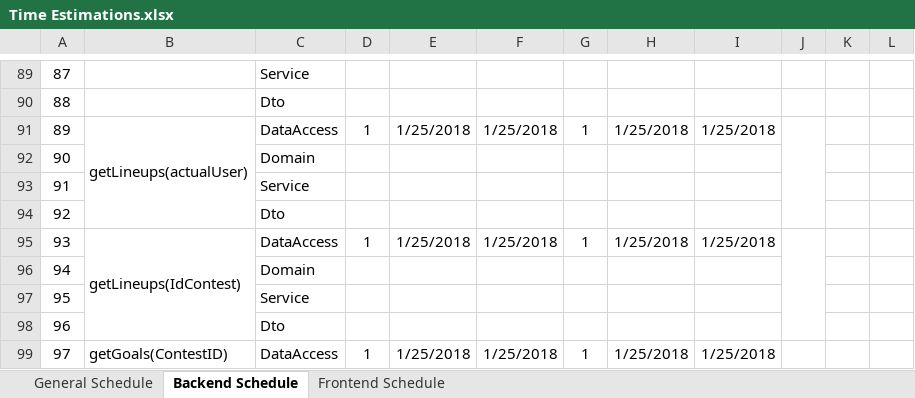
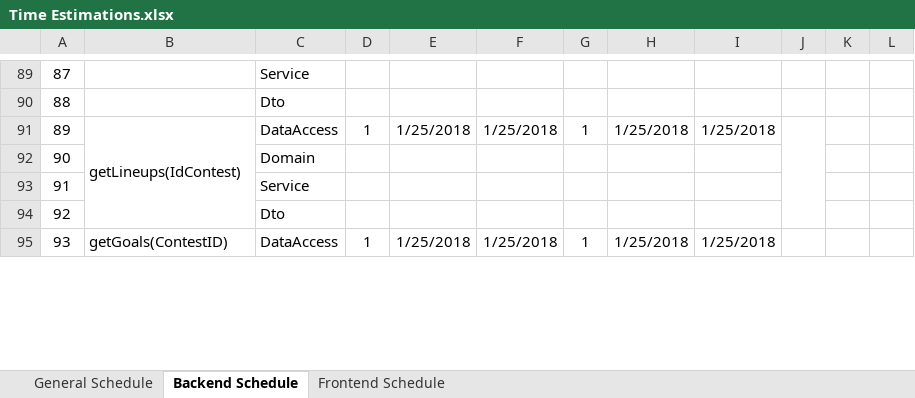
Before and after one commit to macc87/lagartija, an Excel workbook: schedules/Time Estimations.xlsx, sheet Backend Schedule, drawn as a sheet; only a part is shown, gaps mark what is left out; values as stored, in another font and other column widths than the file's, no borders; removed rows and columns are numbered as before the commit, all else as after; the diff names each change by its address in the sheet, - before the commit and + after, or states it on an @@ line.

Commit message:
[DataAccess] GetLineupsofContest task 89

```diff
--- a/schedules/Time Estimations.xlsx (sheet Backend Schedule)
+++ b/schedules/Time Estimations.xlsx (sheet Backend Schedule)
-row 91: 89 | getLineups(actualUser) | DataAccess | 1 | 1/25/2018 | 1/25/2018 | 1 | 1/25/2018 | 1/25/2018
-row 92: 90 |  | Domain
-row 93: 91 |  | Service
-row 94: 92 |  | Dto
@@ column A renumbered from row 91 down @@
```
